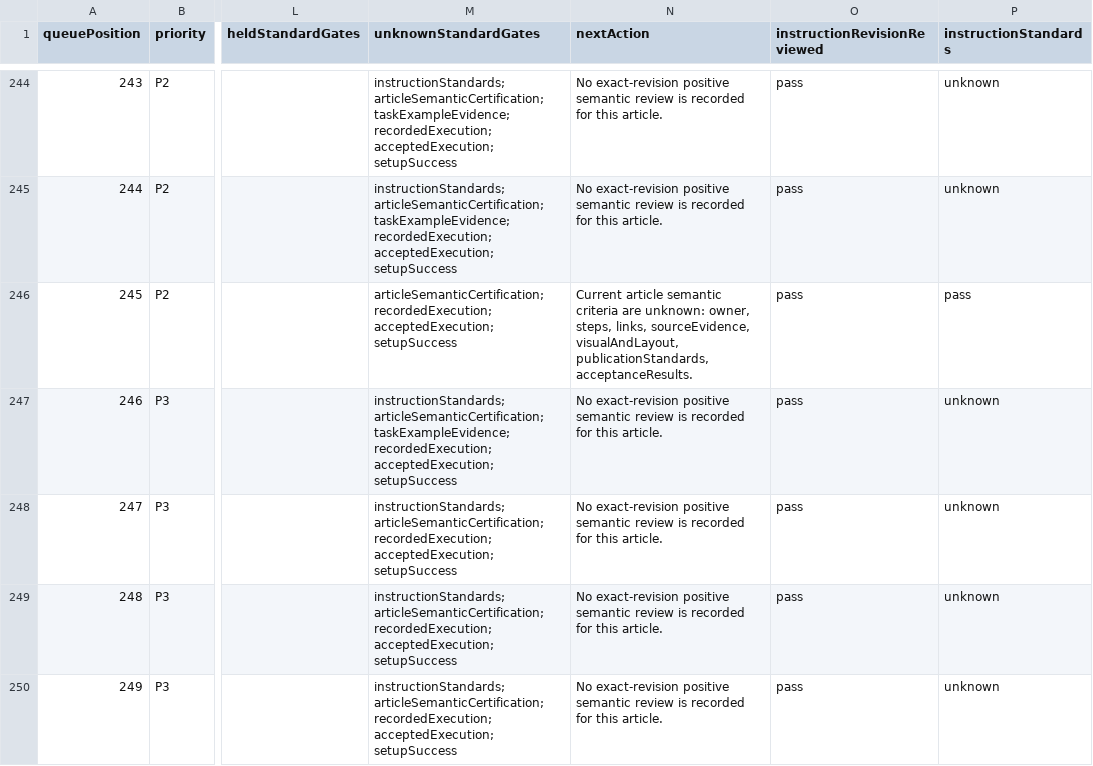
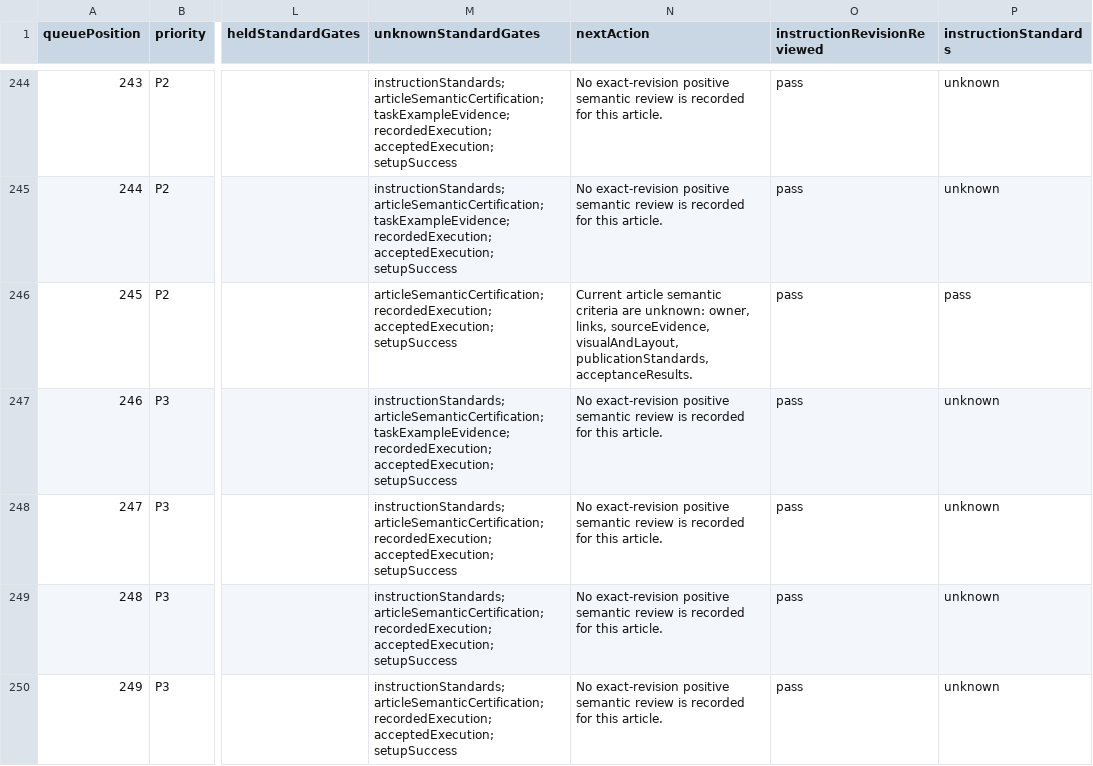
Before and after one commit to Local-Service-Spotlight/task-library, a CSV file: dashboard/verification-queue.csv, drawn as a sheet; only a part is shown, gaps mark what is left out; the diff names each change by its address in the sheet, - before the commit and + after, or states it on an @@ line.

Commit message:
Review corrected work-record setup and preserve verification gaps

```diff
--- a/dashboard/verification-queue.csv
+++ b/dashboard/verification-queue.csv
-N246 (nextAction): …unknown: owner, steps, links, sourceEvidence,…
+N246 (nextAction): …unknown: owner, links, sourceEvidence,…
```
Also changed, not shown: 9 other files.
